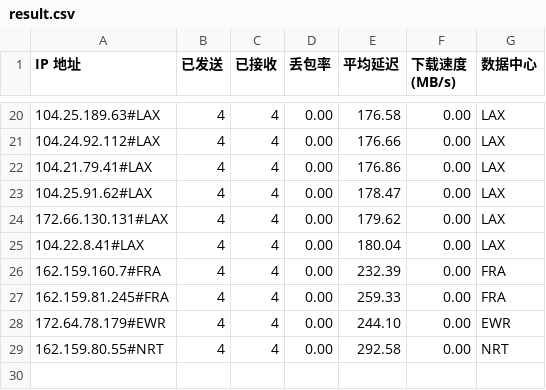
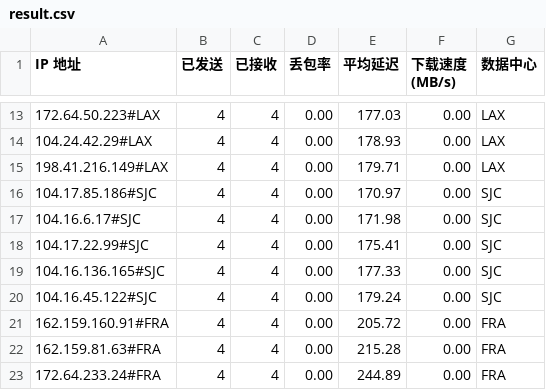
Before and after one commit to lls94/cf-address, a CSV file: dist/result.csv, drawn as a sheet; only a part is shown, gaps mark what is left out; the diff covers the shown part only.

```diff
--- a/dist/result.csv
+++ b/dist/result.csv
@@ -20,10 +13,11 @@ IP 地址,已发送,已接收,丢包率,平均延迟,下载速度 (MB/s),数据
-104.25.189.63#LAX,4,4,0.00,176.58,0.00,LAX
-104.24.92.112#LAX,4,4,0.00,176.66,0.00,LAX
-104.21.79.41#LAX,4,4,0.00,176.86,0.00,LAX
-104.25.91.62#LAX,4,4,0.00,178.47,0.00,LAX
-172.66.130.131#LAX,4,4,0.00,179.62,0.00,LAX
-104.22.8.41#LAX,4,4,0.00,180.04,0.00,LAX
-162.159.160.7#FRA,4,4,0.00,232.39,0.00,FRA
-162.159.81.245#FRA,4,4,0.00,259.33,0.00,FRA
-172.64.78.179#EWR,4,4,0.00,244.10,0.00,EWR
-162.159.80.55#NRT,4,4,0.00,292.58,0.00,NRT
+172.64.50.223#LAX,4,4,0.00,177.03,0.00,LAX
+104.24.42.29#LAX,4,4,0.00,178.93,0.00,LAX
+198.41.216.149#LAX,4,4,0.00,179.71,0.00,LAX
+104.17.85.186#SJC,4,4,0.00,170.97,0.00,SJC
+104.16.6.17#SJC,4,4,0.00,171.98,0.00,SJC
+104.17.22.99#SJC,4,4,0.00,175.41,0.00,SJC
+104.16.136.165#SJC,4,4,0.00,177.33,0.00,SJC
+104.16.45.122#SJC,4,4,0.00,179.24,0.00,SJC
+162.159.160.91#FRA,4,4,0.00,205.72,0.00,FRA
+162.159.81.63#FRA,4,4,0.00,215.28,0.00,FRA
+172.64.233.24#FRA,4,4,0.00,244.89,0.00,FRA
```
Also changed, not shown: 1 added row, 8 removed rows and 23 edited cells elsewhere in this file, 1 other file.
